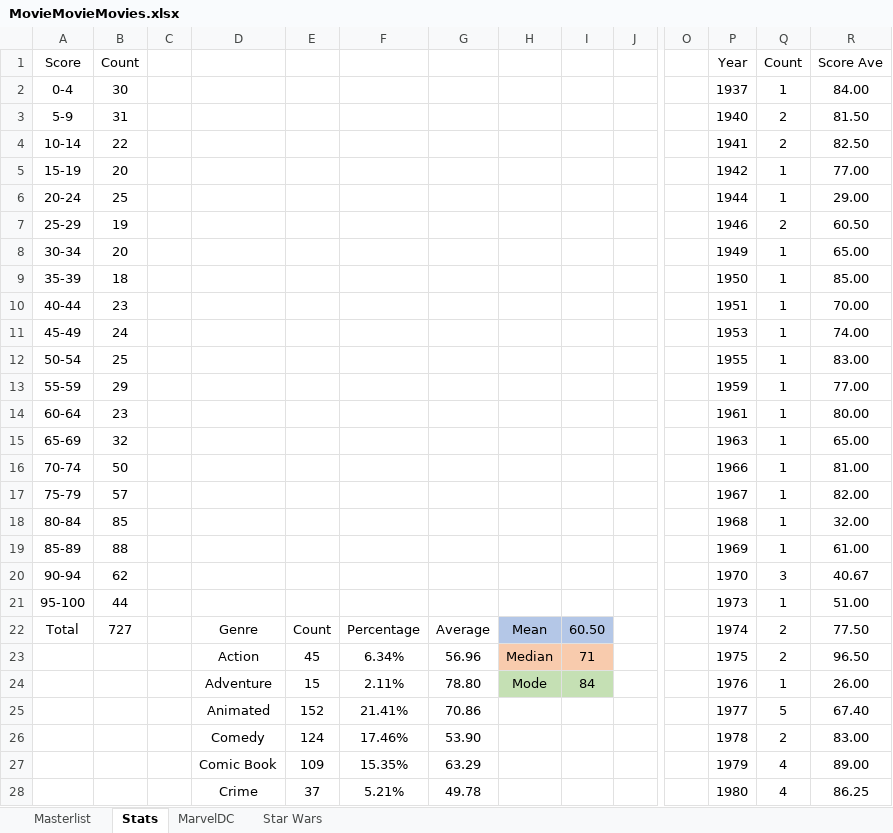
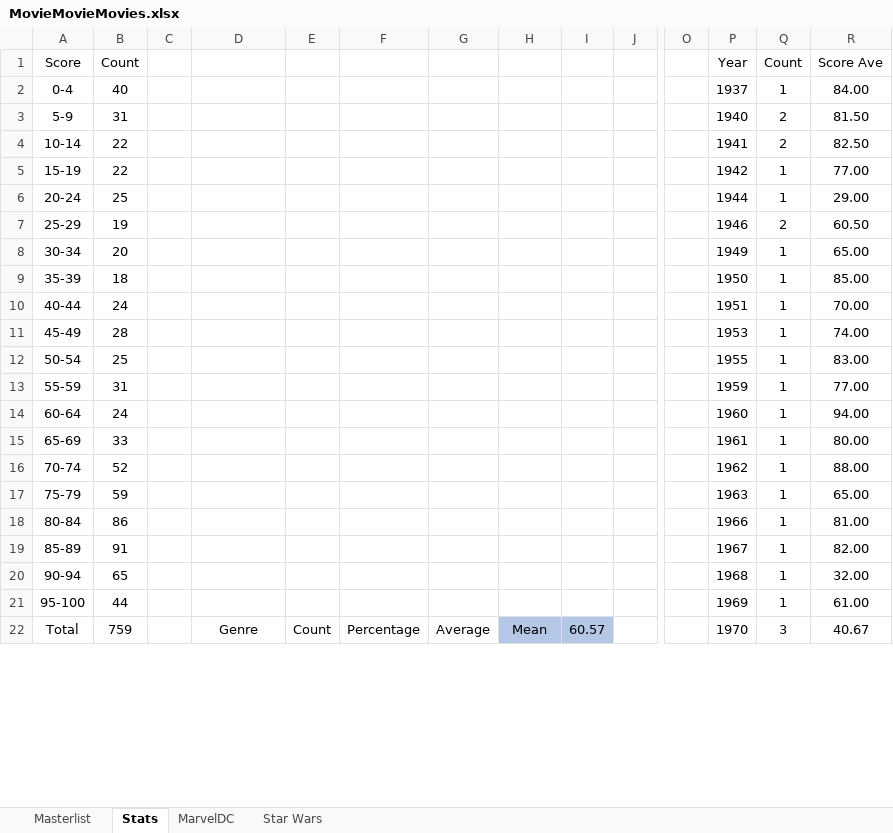
Before and after one commit to helfy18/my-movie-site, an Excel workbook: src/data/MovieMovieMovies.xlsx, sheet Stats, drawn as a sheet; only a part is shown, gaps mark what is left out; values as stored, in another font and other column widths than the file's, no borders; charts and pictures and conditional formats not drawn; removed rows and columns are numbered as before the commit, all else as after; rows hold the shown columns only; the diff covers the shown part only; the diff names each change by its address in the sheet, - before the commit and + after, or states it on an @@ line.

```diff
--- a/src/data/MovieMovieMovies.xlsx (sheet Stats)
+++ b/src/data/MovieMovieMovies.xlsx (sheet Stats)
-B2 (Count): 30
+B2 (Count): 40
-B5 (Count): 20
+B5 (Count): 22
-B10 (Count): 23
+B10 (Count): 24
-B11 (Count): 24
+B11 (Count): 28
-B13 (Count): 29
+B13 (Count): 31
+row 14: 60-64 | 24 |  |  |  |  |  |  |  |  |  | 1960 | 1 | 94.00
-A15 (Score): 60-64
+A15 (Score): 65-69
-B15 (Count): 23
+B15 (Count): 33
+row 16: 70-74 | 52 |  |  |  |  |  |  |  |  |  | 1962 | 1 | 88.00
-A17 (Score): 65-69
+A17 (Score): 75-79
-B17 (Count): 32
+B17 (Count): 59
-A18 (Score): 70-74
+A18 (Score): 80-84
-B18 (Count): 50
+B18 (Count): 86
-A19 (Score): 75-79
+A19 (Score): 85-89
-B19 (Count): 57
+B19 (Count): 91
-A20 (Score): 80-84
+A20 (Score): 90-94
-B20 (Count): 85
+B20 (Count): 65
-row 19: 85-89 | 88 |  |  |  |  |  |  |  |  |  | 1969 | 1 | 61.00
-row 20: 90-94 | 62 |  |  |  |  |  |  |  |  |  | 1970 | 3 | 40.67
-P21 (Year): 1973
+P21 (Year): 1969
-R21 (Score Ave): 51.00
+R21 (Score Ave): 61.00
-B22 (Count): 727
+B22 (Count): 759
-I22: 60.50
+I22: 60.57
-P22 (Year): 1974
+P22 (Year): 1970
-Q22 (Count): 2
+Q22 (Count): 3
-R22 (Score Ave): 77.50
+R22 (Score Ave): 40.67
-row 23:  |  |  | Action | 45 | 6.34% | 56.96 | Median | 71 |  |  | 1975 | 2 | 96.50
-row 24:  |  |  | Adventure | 15 | 2.11% | 78.80 | Mode | 84 |  |  | 1976 | 1 | 26.00
-row 25:  |  |  | Animated | 152 | 21.41% | 70.86 |  |  |  |  | 1977 | 5 | 67.40
-row 26:  |  |  | Comedy | 124 | 17.46% | 53.90 |  |  |  |  | 1978 | 2 | 83.00
-row 27:  |  |  | Comic Book | 109 | 15.35% | 63.29 |  |  |  |  | 1979 | 4 | 89.00
-row 28:  |  |  | Crime | 37 | 5.21% | 49.78 |  |  |  |  | 1980 | 4 | 86.25
```
Also changed, not shown: 33 added rows, 25 removed rows and 14 edited cells elsewhere in this sheet, sheet Masterlist, sheet MarvelDC, hidden cells, charts or pictures, 3 other files.
